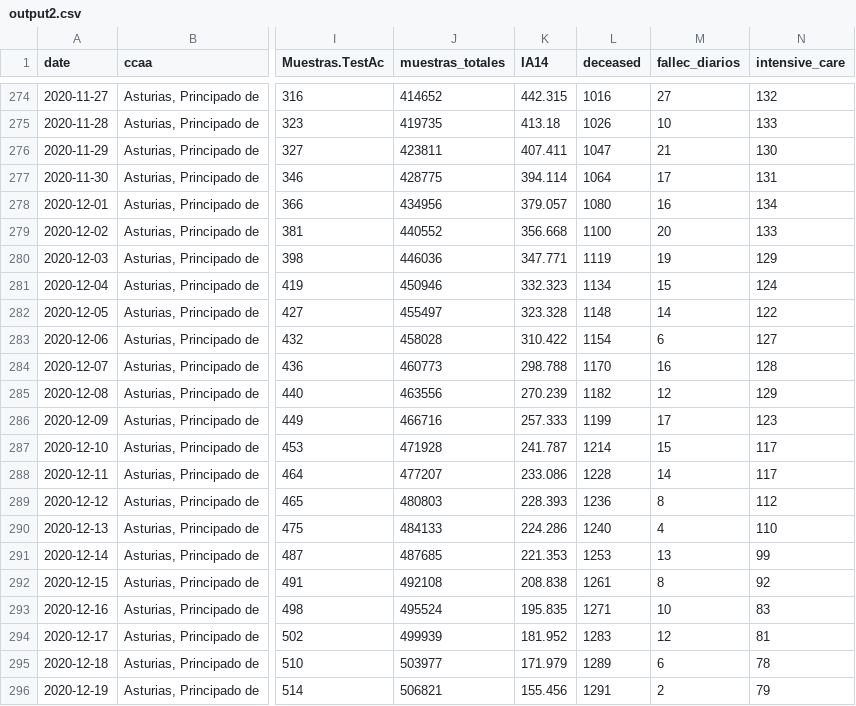
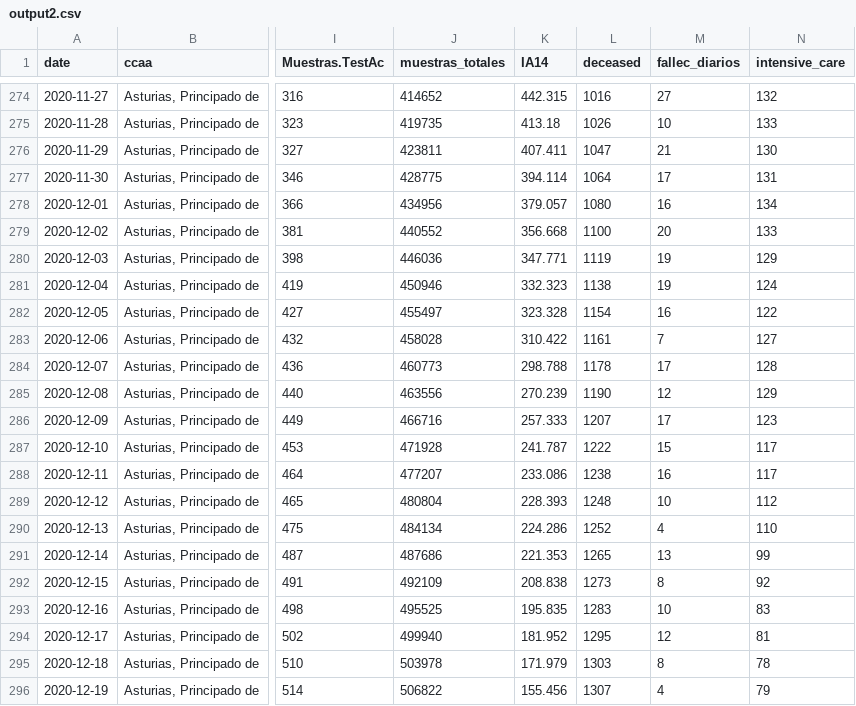
Before and after one commit to kifirifis/asturiasescovid19data, a CSV file: data/output2.csv, drawn as a sheet; only a part is shown, gaps mark what is left out; the diff covers the shown part only; the diff names each change by its address in the sheet, - before the commit and + after, or states it on an @@ line.

Commit message:
update 04-02-2021

```diff
--- a/data/output2.csv
+++ b/data/output2.csv
-L281 (deceased): 1134
+L281 (deceased): 1138
-M281 (fallec_diarios): 15
+M281 (fallec_diarios): 19
-L282 (deceased): 1148
+L282 (deceased): 1154
-M282 (fallec_diarios): 14
+M282 (fallec_diarios): 16
-L283 (deceased): 1154
+L283 (deceased): 1161
-M283 (fallec_diarios): 6
+M283 (fallec_diarios): 7
-L284 (deceased): 1170
+L284 (deceased): 1178
-M284 (fallec_diarios): 16
+M284 (fallec_diarios): 17
-L285 (deceased): 1182
+L285 (deceased): 1190
-L286 (deceased): 1199
+L286 (deceased): 1207
-L287 (deceased): 1214
+L287 (deceased): 1222
-L288 (deceased): 1228
+L288 (deceased): 1238
-M288 (fallec_diarios): 14
+M288 (fallec_diarios): 16
-J289 (muestras_totales): 480803
+J289 (muestras_totales): 480804
-L289 (deceased): 1236
+L289 (deceased): 1248
-M289 (fallec_diarios): 8
+M289 (fallec_diarios): 10
-J290 (muestras_totales): 484133
+J290 (muestras_totales): 484134
-L290 (deceased): 1240
+L290 (deceased): 1252
-J291 (muestras_totales): 487685
+J291 (muestras_totales): 487686
-L291 (deceased): 1253
+L291 (deceased): 1265
-J292 (muestras_totales): 492108
+J292 (muestras_totales): 492109
-L292 (deceased): 1261
+L292 (deceased): 1273
-J293 (muestras_totales): 495524
+J293 (muestras_totales): 495525
-L293 (deceased): 1271
+L293 (deceased): 1283
-J294 (muestras_totales): 499939
+J294 (muestras_totales): 499940
-L294 (deceased): 1283
+L294 (deceased): 1295
-J295 (muestras_totales): 503977
+J295 (muestras_totales): 503978
-L295 (deceased): 1289
+L295 (deceased): 1303
-M295 (fallec_diarios): 6
+M295 (fallec_diarios): 8
-J296 (muestras_totales): 506821
+J296 (muestras_totales): 506822
-L296 (deceased): 1291
+L296 (deceased): 1307
-M296 (fallec_diarios): 2
+M296 (fallec_diarios): 4
```
Also changed, not shown: 1 added row and 130 edited cells elsewhere in this file.
